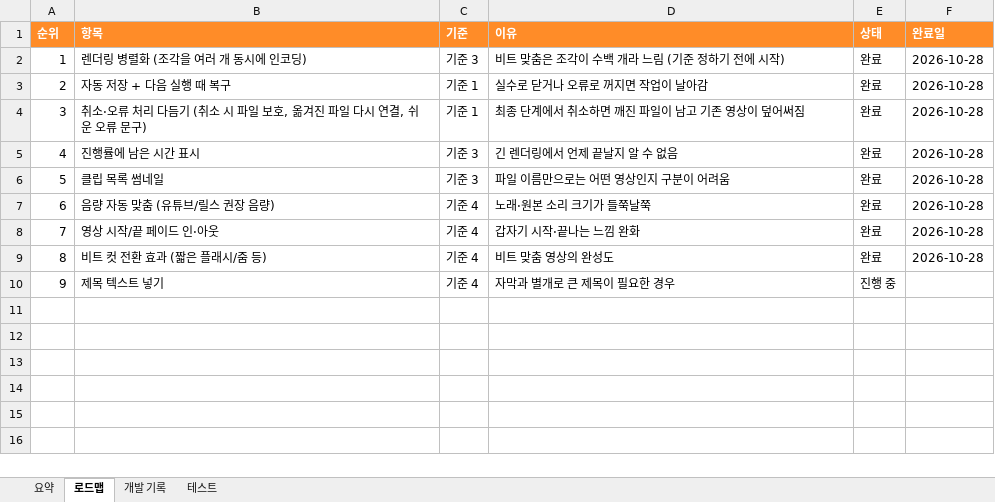
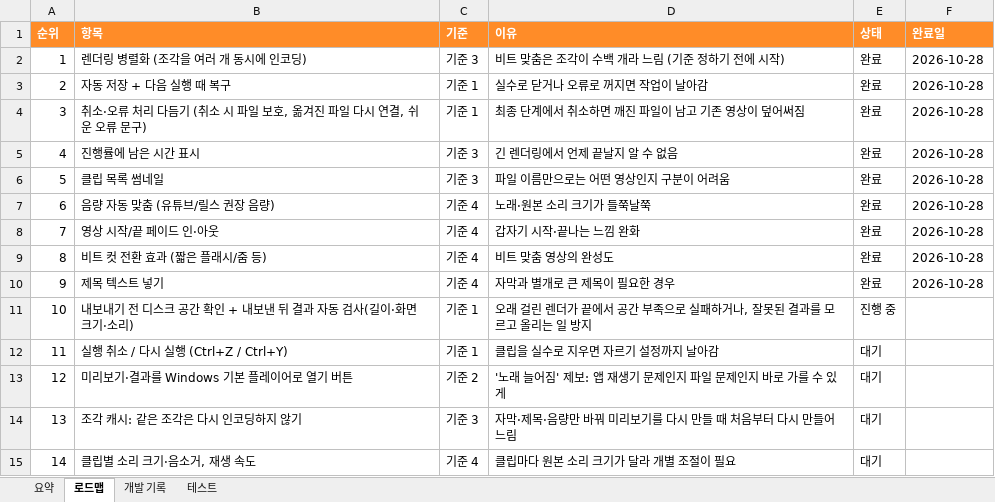
Before and after one commit to gvngjn/wonagv, an Excel workbook: video/DEVLOG.xlsx, sheet 로드맵, drawn as a sheet; values as stored, in another font and other column widths than the file's, no borders; conditional formats and table styles not drawn; the diff names each change by its address in the sheet, - before the commit and + after, or states it on an @@ line.

```diff
--- a/video/DEVLOG.xlsx (sheet 로드맵)
+++ b/video/DEVLOG.xlsx (sheet 로드맵)
-E10 (상태): 진행 중
+E10 (상태): 완료
-F10 (완료일): (empty)
+F10 (완료일): 2026-10-28
+row 11: 10 | 내보내기 전 디스크 공간 확인 + 내보낸 뒤 결과 자동 검사(길이·화면 크기·소리) | 기준 1 | 오래 걸린 렌더가 끝에서 공간 부족으로 실패하거나, 잘못된 결과를 모르고 올리는 일 방지 | 진행 중
+row 12: 11 | 실행 취소 / 다시 실행 (Ctrl+Z / Ctrl+Y) | 기준 1 | 클립을 실수로 지우면 자르기 설정까지 날아감 | 대기
+row 13: 12 | 미리보기·결과를 Windows 기본 플레이어로 열기 버튼 | 기준 2 | '노래 늘어짐' 제보: 앱 재생기 문제인지 파일 문제인지 바로 가를 수 있게 | 대기
+row 14: 13 | 조각 캐시: 같은 조각은 다시 인코딩하지 않기 | 기준 3 | 자막·제목·음량만 바꿔 미리보기를 다시 만들 때 처음부터 다시 만들어 느림 | 대기
+row 15: 14 | 클립별 소리 크기·음소거, 재생 속도 | 기준 4 | 클립마다 원본 소리 크기가 달라 개별 조절이 필요 | 대기
```
Also changed, not shown: sheet 개발 기록, sheet 요약, sheet 테스트, formulas that keep their value, 9 other files.
